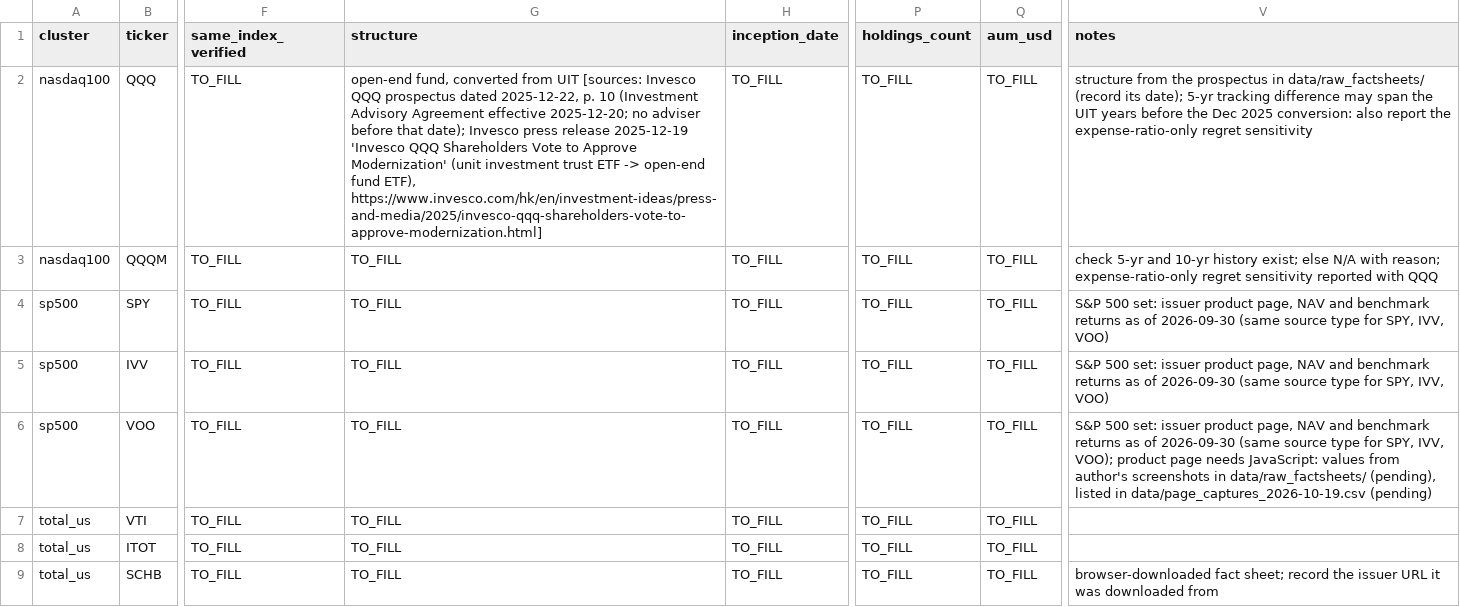
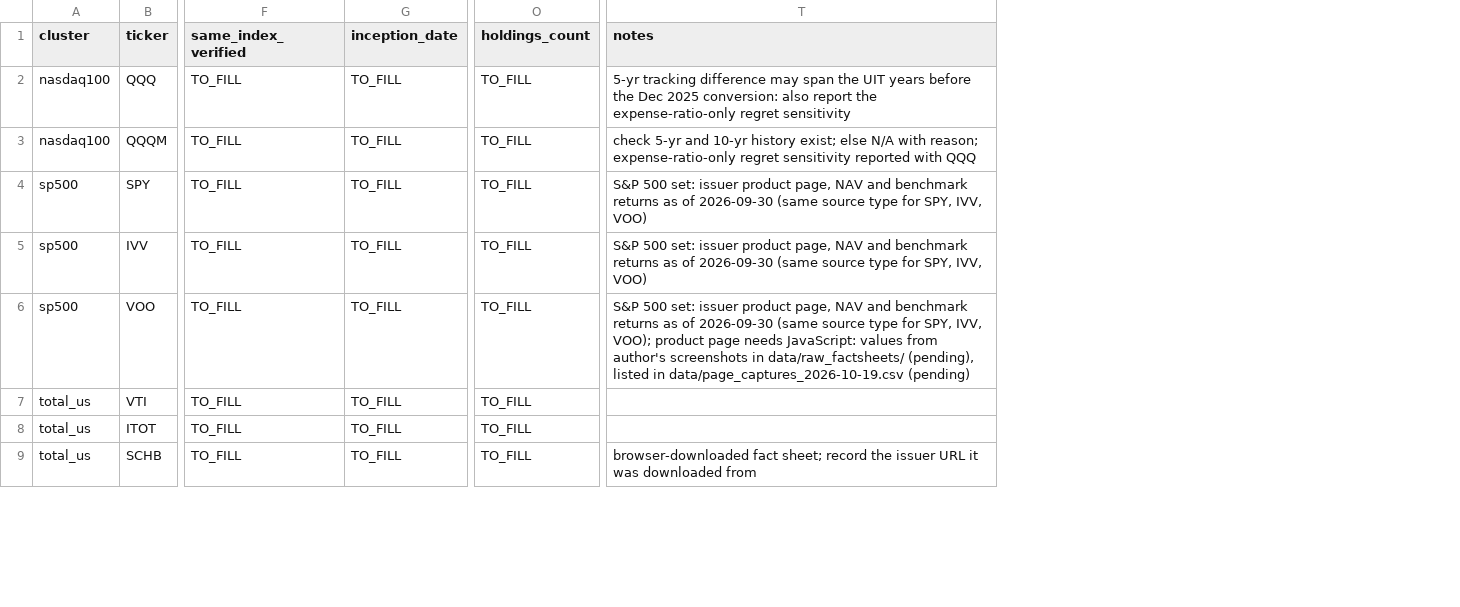
Before and after one commit to unt-akanksha/llm-fund-bias, a CSV file: data/funds_v2_template.csv, drawn as a sheet; only a part is shown, gaps mark what is left out; removed rows and columns are numbered as before the commit, all else as after; the diff names each change by its address in the sheet, - before the commit and + after, or states it on an @@ line.

Commit message:
Add verified v2 fund data and verification table; drop structure and AUM columns; inclusive 2 bp tie rule; returns-as-of column; pilot cluster-share check

```diff
--- a/data/funds_v2_template.csv
+++ b/data/funds_v2_template.csv
-column G (structure), rows 2-9: open-end fund, converted from UIT [sources: Invesco QQQ prospectus dated 2025-12-22, p. 10 (Investment Advisory Agreement effective 2025-12-20; no adviser before that date); Invesco press release 2025-12-19 'Invesco QQQ Shareholders Vote to Approve Modernization' (unit investment trust ETF -> open-end fund ETF), https://www.invesco.com/hk/en/investment-ideas/press-and-media/2025/invesco-qqq-shareholders-vote-to-approve-modernization.html] | TO_FILL | TO_FILL | TO_FILL | TO_FILL | TO_FILL | TO_FILL | TO_FILL
-column Q (aum_usd), rows 2-9: all TO_FILL
-T2 (notes): structure from the prospectus in data/raw_factsheets/ (record its date); 5-yr tracking…
+T2 (notes): 5-yr tracking…
```
Also changed, not shown: 6 other files.
